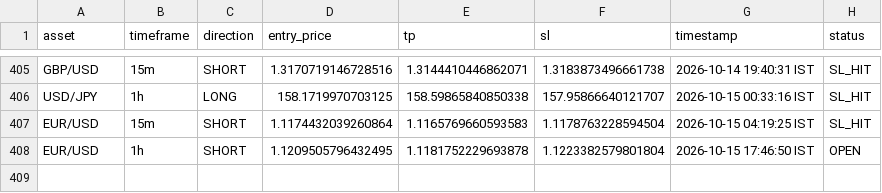
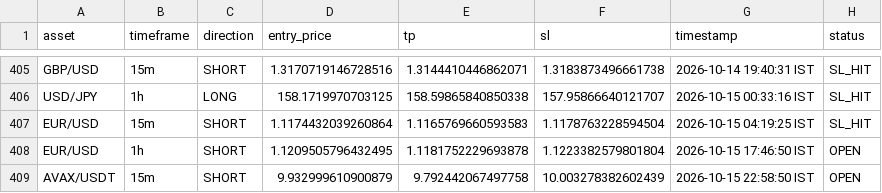
Before and after one commit to deepak3039/ai-trading-scanner, a CSV file: trade_log.csv, drawn as a sheet; only a part is shown, gaps mark what is left out; the diff names each change by its address in the sheet, - before the commit and + after, or states it on an @@ line.

```diff
--- a/trade_log.csv
+++ b/trade_log.csv
+row 409: AVAX/USDT | 15m | SHORT | 9.932999610900879 | 9.792442067497758 | 10.003278382602439 | 2026-10-15 22:58:50 IST | OPEN
```
